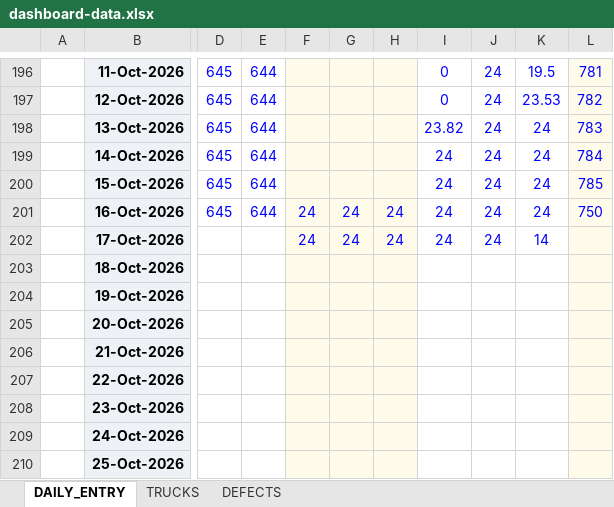
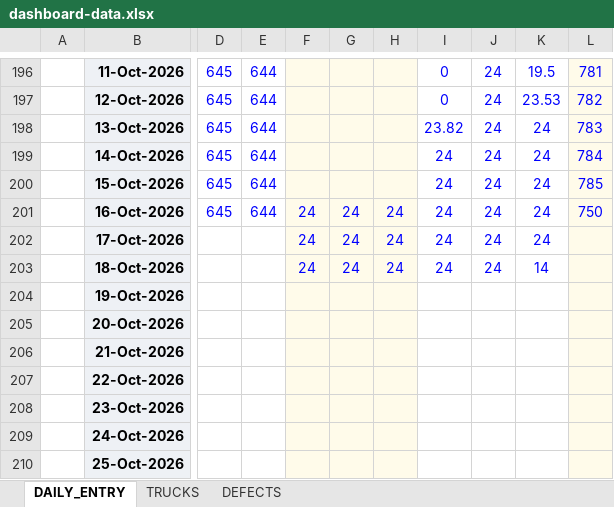
Before and after one commit to sipatfgdoperation-cloud/fgd-dashboard, an Excel workbook: data/dashboard-data.xlsx, sheet DAILY_ENTRY, drawn as a sheet; only a part is shown, gaps mark what is left out; values as stored, in another font and other column widths than the file's, no borders; the diff names each change by its address in the sheet, - before the commit and + after, or states it on an @@ line.

Commit message:
Data up to 18-OCT-2026

```diff
--- a/data/dashboard-data.xlsx (sheet DAILY_ENTRY)
+++ b/data/dashboard-data.xlsx (sheet DAILY_ENTRY)
-K202: 14
+K202: 24
-F203: (empty)
+F203: 24
-G203: (empty)
+G203: 24
-H203: (empty)
+H203: 24
-I203: (empty)
+I203: 24
-J203: (empty)
+J203: 24
-K203: (empty)
+K203: 14
```
